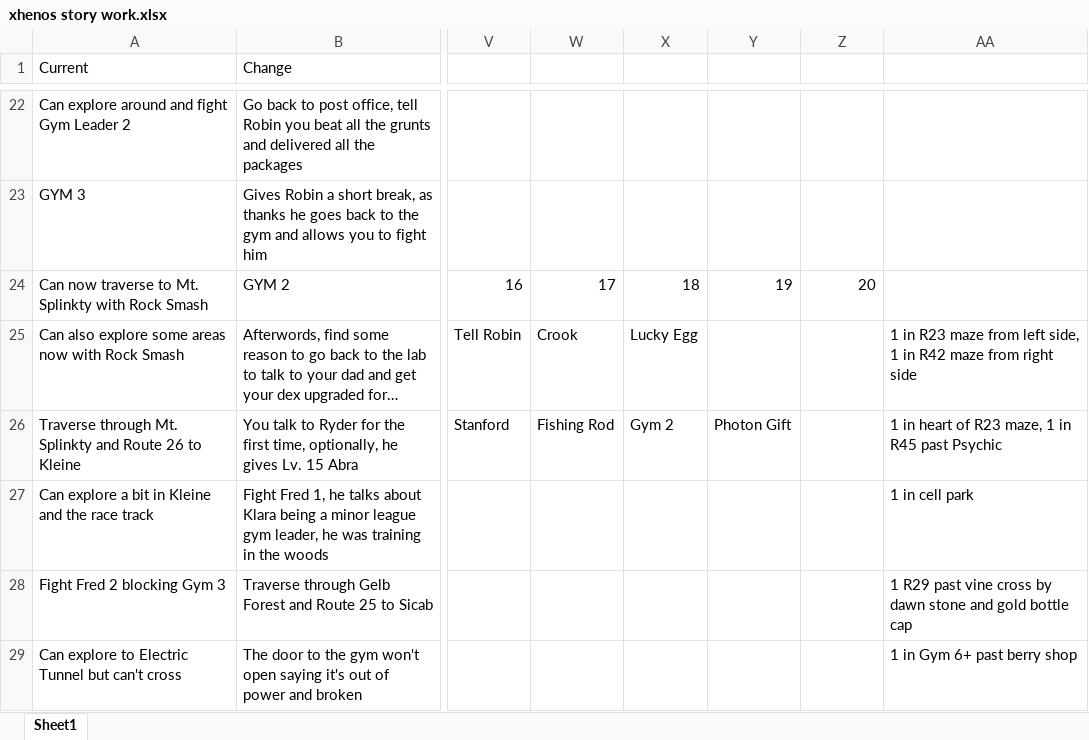
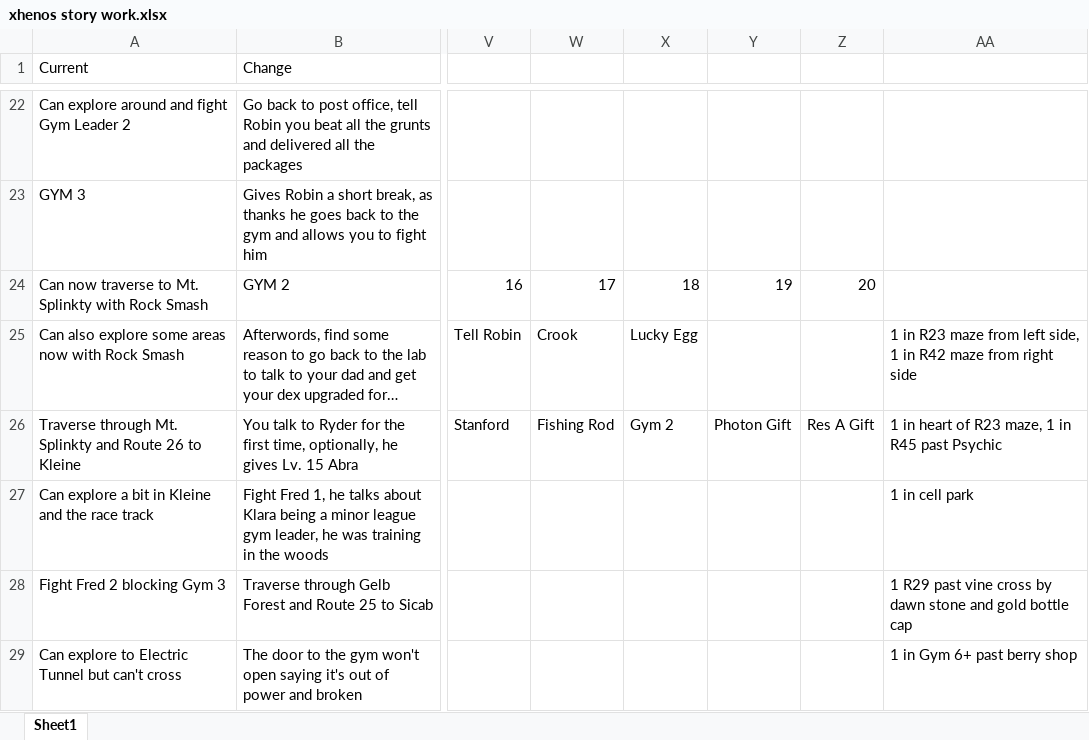
Before and after one commit to sjkuhnke/PokemonGame, an Excel workbook: PokemonGame/stuff/xhenos story work.xlsx, sheet Sheet1, drawn as a sheet; only a part is shown, gaps mark what is left out; long unchanged cells end in …; values as stored, in another font and other column widths than the file's, no borders; the diff names each change by its address in the sheet, - before the commit and + after, or states it on an @@ line.

```diff
--- a/PokemonGame/stuff/xhenos story work.xlsx (sheet Sheet1)
+++ b/PokemonGame/stuff/xhenos story work.xlsx (sheet Sheet1)
-Z26: (empty)
+Z26: Res A Gift
```
Also changed, not shown: PokemonGame/stuff/i suck at nuzlockes 2.xlsm, 58 other files.
